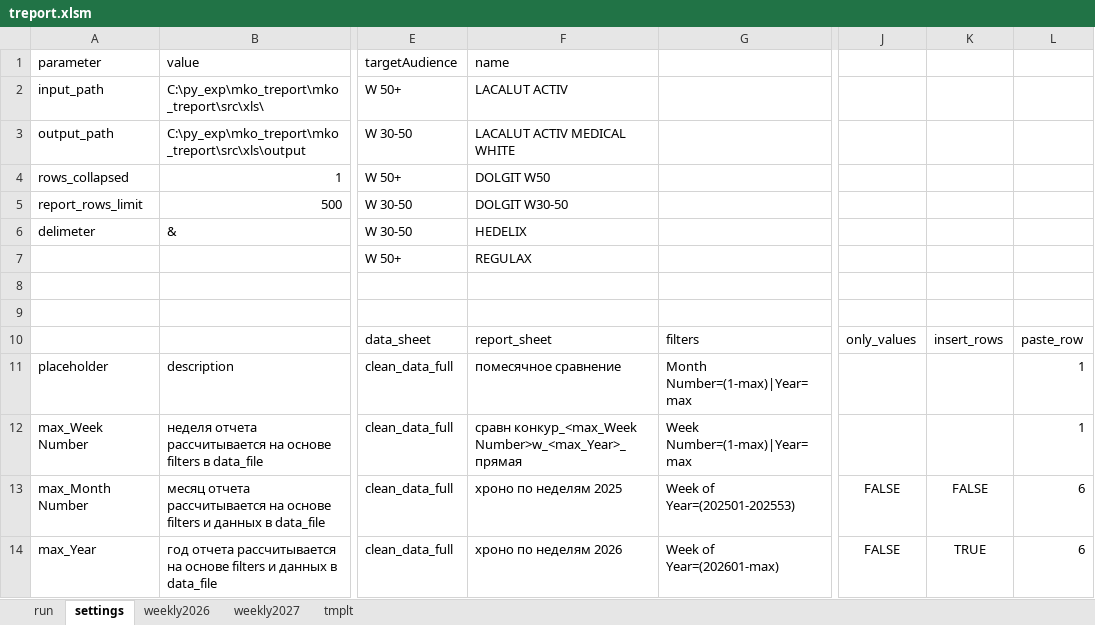
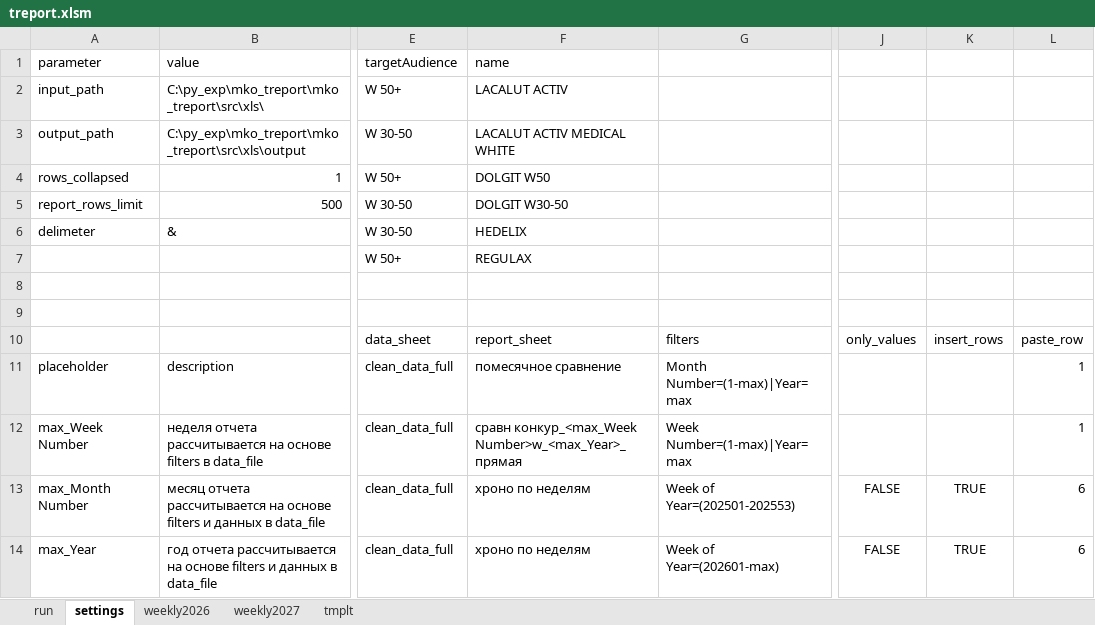
Before and after one commit to manicko/mko_treport, an Excel workbook: mko_treport/src/xls/treport.xlsm, sheet settings, drawn as a sheet; only a part is shown, gaps mark what is left out; values as stored, in another font and other column widths than the file's, no borders; table styles not drawn; the diff names each change by its address in the sheet, - before the commit and + after, or states it on an @@ line.

Commit message:
chore(treport): update treport workbook

```diff
--- a/mko_treport/src/xls/treport.xlsm (sheet settings)
+++ b/mko_treport/src/xls/treport.xlsm (sheet settings)
-F13: хроно по неделям 2025
+F13: хроно по неделям
-K13: FALSE
+K13: TRUE
-F14: хроно по неделям 2026
+F14: хроно по неделям
```
